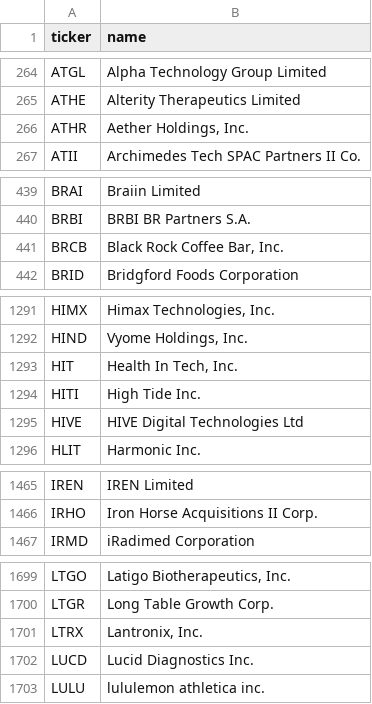
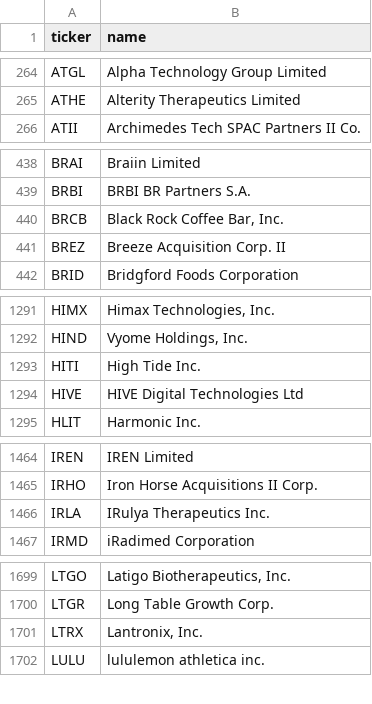
Before and after one commit to iamatownboy/make-own-money, a CSV file: data/universes/nasdaq_listed.csv, drawn as a sheet; only a part is shown, gaps mark what is left out; the diff covers the shown part only.

```diff
--- a/data/universes/nasdaq_listed.csv
+++ b/data/universes/nasdaq_listed.csv
@@ -265,3 +265,2 @@ ATGL,Alpha Technology Group Limited
 ATHE,Alterity Therapeutics Limited
-ATHR,"Aether Holdings, Inc."
 ATII,Archimedes Tech SPAC Partners II Co.
@@ -441,2 +440,3 @@ BRBI,BRBI BR Partners S.A.
 BRCB,"Black Rock Coffee Bar, Inc."
+BREZ,Breeze Acquisition Corp. II
 BRID,Bridgford Foods Corporation
@@ -1292,3 +1292,2 @@ HIMX,"Himax Technologies, Inc."
 HIND,"Vyome Holdings, Inc."
-HIT,"Health In Tech, Inc."
 HITI,High Tide Inc.
@@ -1466,2 +1465,3 @@ IREN,IREN Limited
 IRHO,Iron Horse Acquisitions II Corp.
+IRLA,IRulya Therapeutics Inc.
 IRMD,iRadimed Corporation
@@ -1701,3 +1701,2 @@ LTGR,Long Table Growth Corp.
 LTRX,"Lantronix, Inc."
-LUCD,Lucid Diagnostics Inc.
 LULU,lululemon athletica inc.
```
Also changed, not shown: 2 added rows elsewhere in this file, 4 other files.
